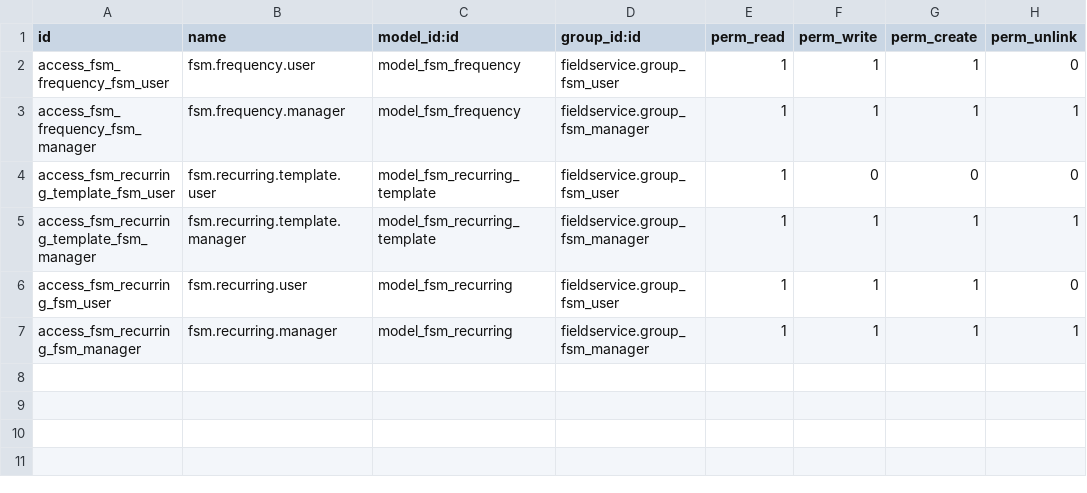
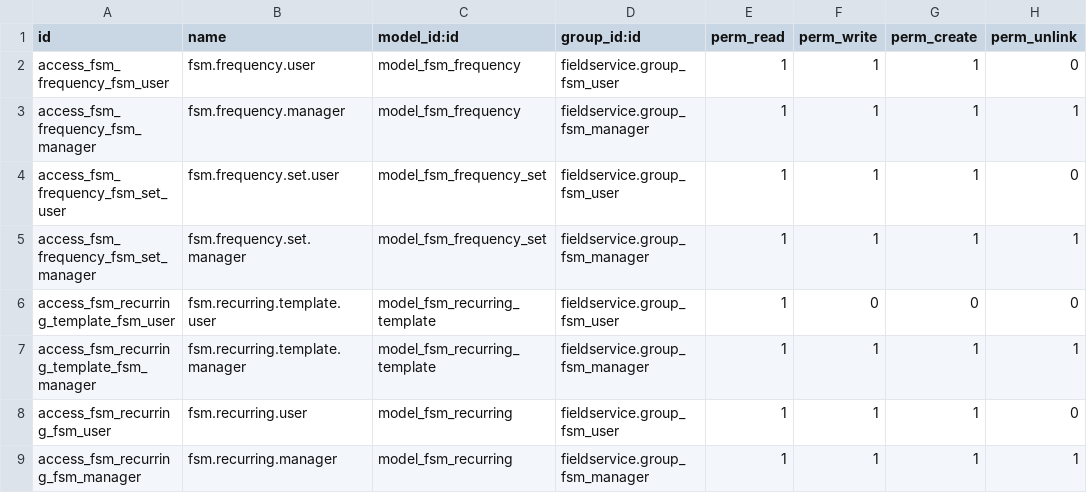
Before and after one commit to foodles-tech/field-service, a CSV file: fieldservice_recurring/security/ir.model.access.csv, drawn as a sheet; the diff names each change by its address in the sheet, - before the commit and + after, or states it on an @@ line.

Commit message:
[12.0][MIG] fieldservice_recurring

```diff
--- a/fieldservice_recurring/security/ir.model.access.csv
+++ b/fieldservice_recurring/security/ir.model.access.csv
+row 4: access_fsm_frequency_fsm_set_user | fsm.frequency.set.user | model_fsm_frequency_set | fieldservice.group_fsm_user | 1 | 1 | 1 | 0
+row 5: access_fsm_frequency_fsm_set_manager | fsm.frequency.set.manager | model_fsm_frequency_set | fieldservice.group_fsm_manager | 1 | 1 | 1 | 1
```
Also changed, not shown: 10 other files.
